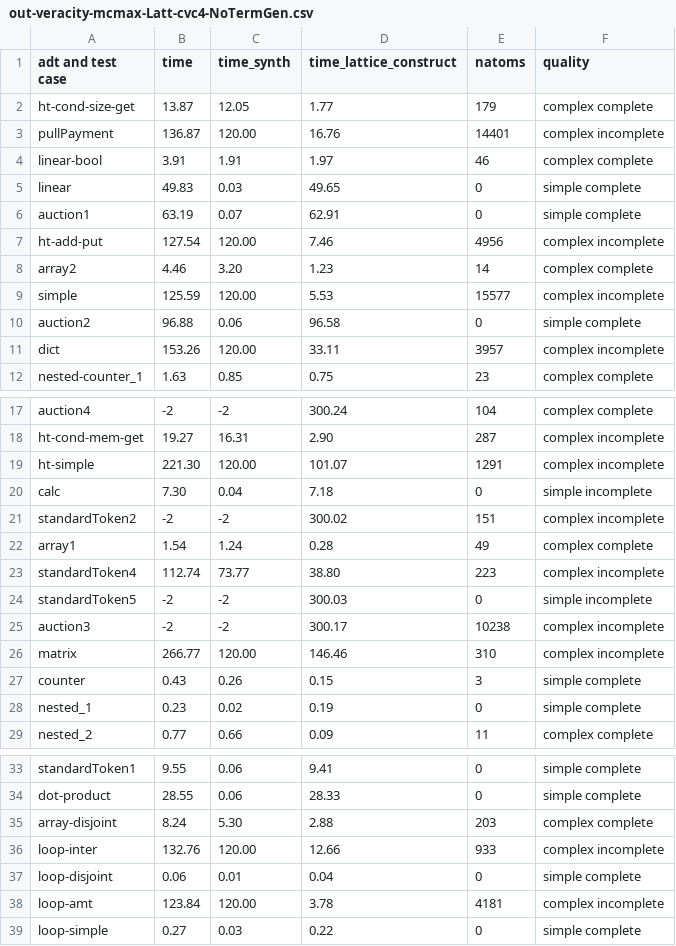
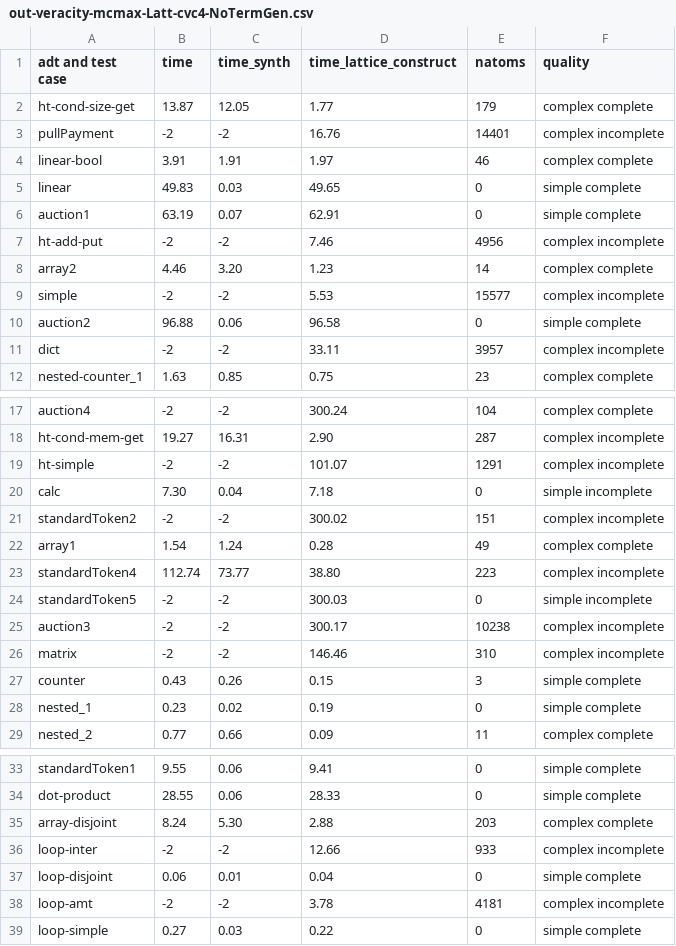
Before and after one commit to veracity-lang/servois2, a CSV file: results/out-veracity-mcmax-Latt-cvc4-NoTermGen.csv, drawn as a sheet; only a part is shown, gaps mark what is left out.

```diff
--- a/results/out-veracity-mcmax-Latt-cvc4-NoTermGen.csv
+++ b/results/out-veracity-mcmax-Latt-cvc4-NoTermGen.csv
@@ -2,3 +2,3 @@ adt and test case,time,time_synth,time_lattice_construct,natoms,quality
 ht-cond-size-get,13.87,12.05,1.77,179,complex complete
-pullPayment,136.87,120.00,16.76,14401,complex incomplete
+pullPayment,-2,-2,16.76,14401,complex incomplete
 linear-bool,3.91,1.91,1.97,46,complex complete
@@ -6,7 +6,7 @@ linear,49.83,0.03,49.65,0,simple complete
 auction1,63.19,0.07,62.91,0,simple complete
-ht-add-put,127.54,120.00,7.46,4956,complex incomplete
+ht-add-put,-2,-2,7.46,4956,complex incomplete
 array2,4.46,3.20,1.23,14,complex complete
-simple,125.59,120.00,5.53,15577,complex incomplete
+simple,-2,-2,5.53,15577,complex incomplete
 auction2,96.88,0.06,96.58,0,simple complete
-dict,153.26,120.00,33.11,3957,complex incomplete
+dict,-2,-2,33.11,3957,complex incomplete
 nested-counter_1,1.63,0.85,0.75,23,complex complete
@@ -18,3 +18,3 @@ auction4,-2,-2,300.24,104,complex complete
 ht-cond-mem-get,19.27,16.31,2.90,287,complex incomplete
-ht-simple,221.30,120.00,101.07,1291,complex incomplete
+ht-simple,-2,-2,101.07,1291,complex incomplete
 calc,7.30,0.04,7.18,0,simple incomplete
@@ -25,3 +25,3 @@ standardToken5,-2,-2,300.03,0,simple incomplete
 auction3,-2,-2,300.17,10238,complex incomplete
-matrix,266.77,120.00,146.46,310,complex incomplete
+matrix,-2,-2,146.46,310,complex incomplete
 counter,0.43,0.26,0.15,3,simple complete
@@ -35,5 +35,5 @@ dot-product,28.55,0.06,28.33,0,simple complete
 array-disjoint,8.24,5.30,2.88,203,complex complete
-loop-inter,132.76,120.00,12.66,933,complex incomplete
+loop-inter,-2,-2,12.66,933,complex incomplete
 loop-disjoint,0.06,0.01,0.04,0,simple complete
-loop-amt,123.84,120.00,3.78,4181,complex incomplete
+loop-amt,-2,-2,3.78,4181,complex incomplete
 loop-simple,0.27,0.03,0.22,0,simple complete
```
Also changed, not shown: results/out-veracity-mcmax-Latt-cvc5-NoTermGen.csv, results/out-veracity-mcmax-Latt-cvc5-TermGen.csv, 21 other files.
